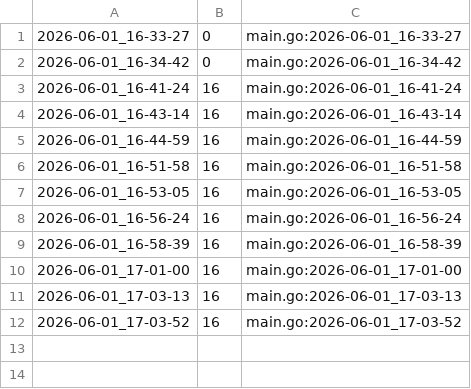
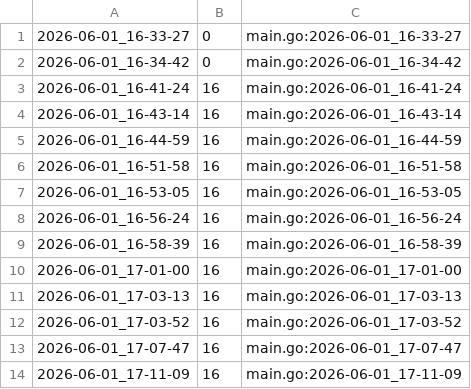
Before and after one commit to qxcode-course/ed-ter-bloco-a-joaopedro-creator, a CSV file: .tko/track/ed@bufferring/track.csv, drawn as a sheet; the diff names each change by its address in the sheet, - before the commit and + after, or states it on an @@ line.

```diff
--- a/.tko/track/ed@bufferring/track.csv
+++ b/.tko/track/ed@bufferring/track.csv
+row 13: 2026-06-01_17-07-47 | 16 | main.go:2026-06-01_17-07-47
+row 14: 2026-06-01_17-11-09 | 16 | main.go:2026-06-01_17-11-09
```
Also changed, not shown: 3 other files.
